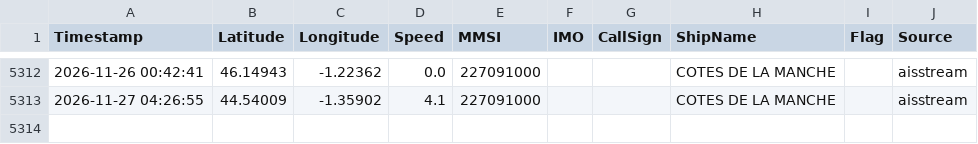
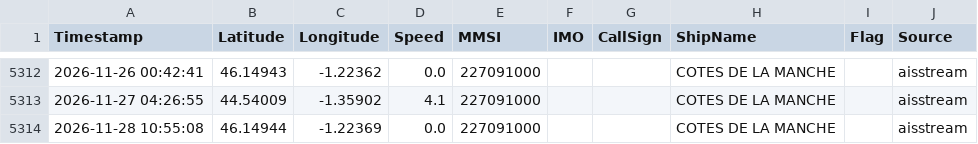
Before and after one commit to dylankinnear04-del/vesseltracker2, a CSV file: library/tracks/gfw_227091000.csv, drawn as a sheet; only a part is shown, gaps mark what is left out; the diff names each change by its address in the sheet, - before the commit and + after, or states it on an @@ line.

```diff
--- a/library/tracks/gfw_227091000.csv
+++ b/library/tracks/gfw_227091000.csv
+row 5314: 2026-11-28 10:55:08 | 46.14944 | -1.22369 | 0.0 | 227091000 |  |  | COTES DE LA MANCHE |  | aisstream
```
Also changed, not shown: library/tracks/gfw_227222000.csv, library/tracks/gfw_235010700.csv, 16 other files.
